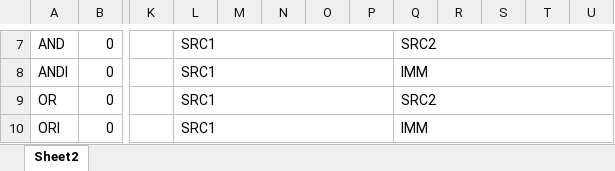
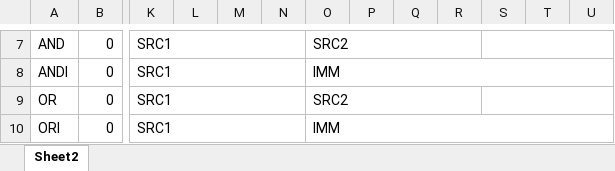
Before and after one commit to OmreFrauk/pythonAssembler, an Excel workbook: ISA.xlsx, sheet Sheet2, drawn as a sheet; only a part is shown, gaps mark what is left out; values as stored, in another font and other column widths than the file's, no cell formats; removed rows and columns are numbered as before the commit, all else as after; the diff covers the shown part only; the diff names each change by its address in the sheet, - before the commit and + after, or states it on an @@ line.

```diff
--- a/ISA.xlsx (sheet Sheet2)
+++ b/ISA.xlsx (sheet Sheet2)
-column K, empty
+column L, empty
-L7:P7 merged
+K7:N7 merged
-O7: (empty)
+O7: SRC2
+O7:R7 merged
-Q7: SRC2
+Q7: (empty)
-Q7:U7 merged
+S7:U7 merged
-L8:P8 merged
+K8:N8 merged
-O8: (empty)
+O8: IMM
+O8:U8 merged
-Q8: IMM
+Q8: (empty)
-Q8:U8 merged
-L9:P9 merged
+K9:N9 merged
-O9: (empty)
+O9: SRC2
+O9:R9 merged
-Q9: SRC2
+Q9: (empty)
-Q9:U9 merged
+S9:U9 merged
-L10:P10 merged
+K10:N10 merged
-O10: (empty)
+O10: IMM
+O10:U10 merged
-Q10: IMM
+Q10: (empty)
-Q10:U10 merged
```
Also changed, not shown: 18 edited cells and merged cells elsewhere in this sheet, cell formats.
